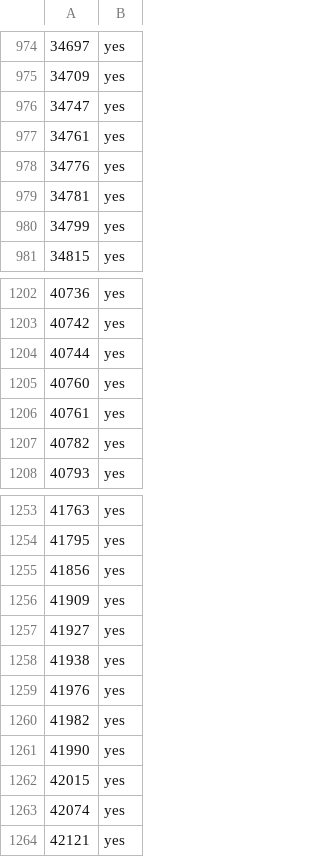
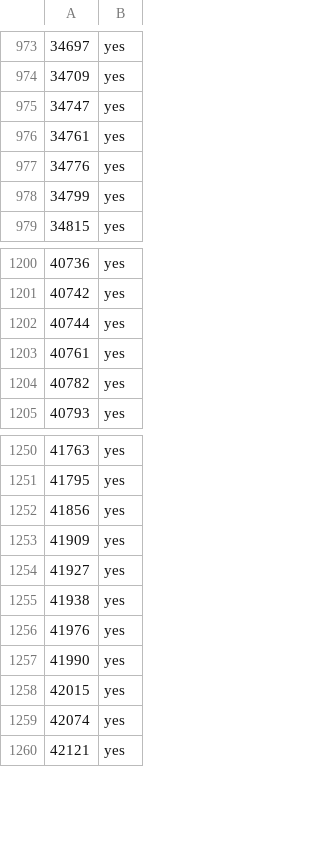
Before and after one commit to cascafico/OSM-ItalyFuelStations, a CSV file: tmp/cng.csv, drawn as a sheet; only a part is shown, gaps mark what is left out; removed rows and columns are numbered as before the commit, all else as after; the diff covers the shown part only; the diff names each change by its address in the sheet, - before the commit and + after, or states it on an @@ line.

```diff
--- a/tmp/cng.csv
+++ b/tmp/cng.csv
-row 979: 34781 | yes
-row 1205: 40760 | yes
-row 1260: 41982 | yes
```
Also changed, not shown: 9 added rows and 3 removed rows elsewhere in this file, tmp/benzina.csv, tmp/diesel.csv, 7 other files.
